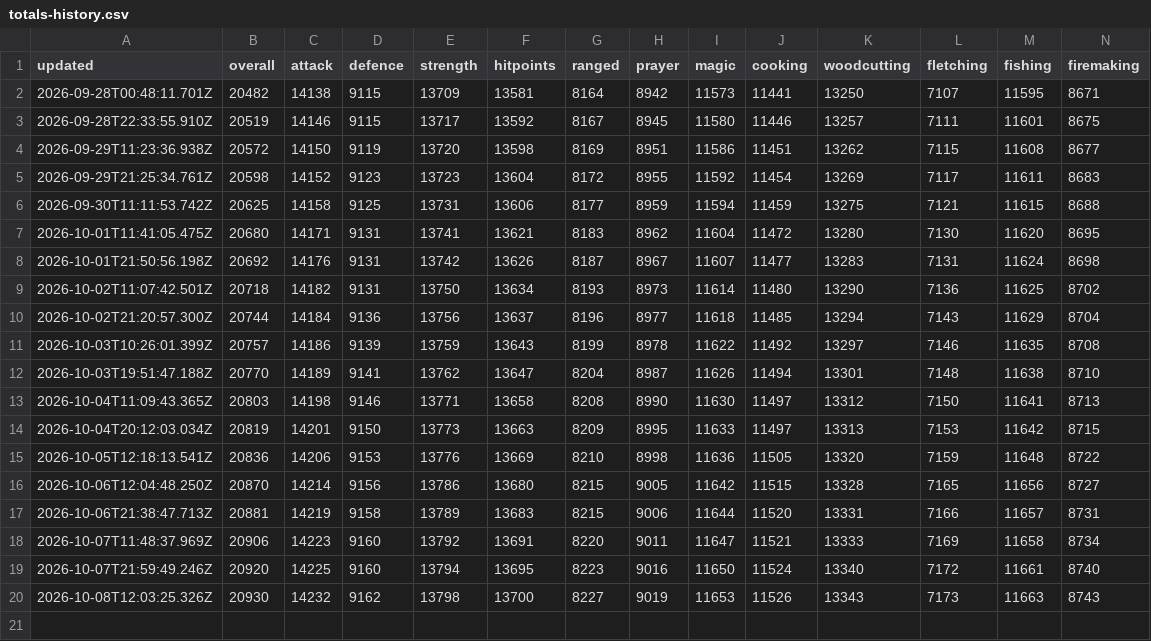
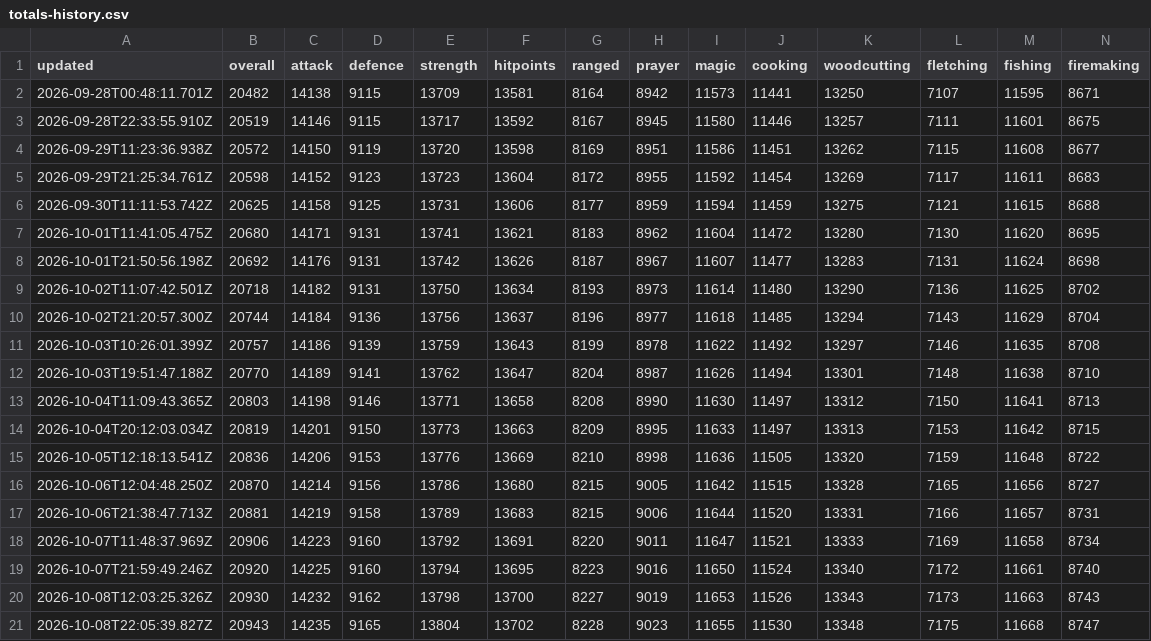
Before and after one commit to im-hari-potter/hiscores-plus, a CSV file: totals-history.csv, drawn as a sheet; only a part is shown; rows hold the shown columns only; the diff names each change by its address in the sheet, - before the commit and + after, or states it on an @@ line.

```diff
--- a/totals-history.csv
+++ b/totals-history.csv
+row 21: 2026-10-08T22:05:39.827Z | 20943 | 14235 | 9165 | 13804 | 13702 | 8228 | 9023 | 11655 | 11530 | 13348 | 7175 | 11668 | 8747
```
Also changed, not shown: 1 other file.
